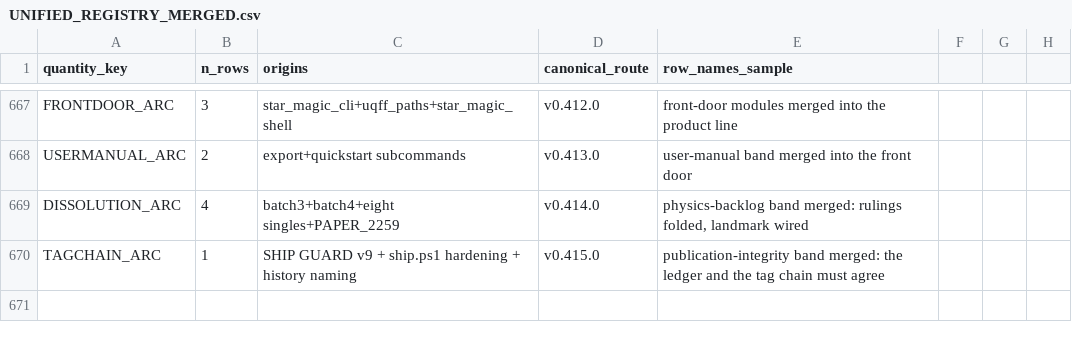
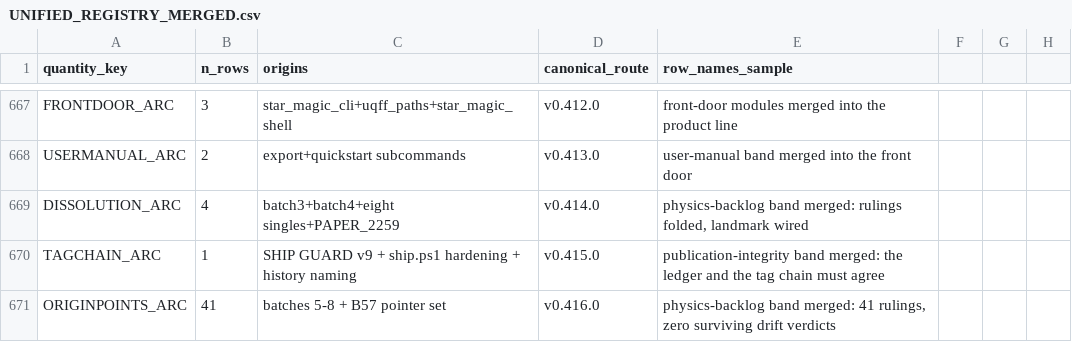
Before and after one commit to Daniel8Murphy0007/Star-Magic-Program, a CSV file: UNIFIED_REGISTRY_MERGED.csv, drawn as a sheet; only a part is shown, gaps mark what is left out; the diff names each change by its address in the sheet, - before the commit and + after, or states it on an @@ line.

```diff
--- a/UNIFIED_REGISTRY_MERGED.csv
+++ b/UNIFIED_REGISTRY_MERGED.csv
+row 671: ORIGINPOINTS_ARC | 41 | batches 5-8 + B57 pointer set | v0.416.0 | physics-backlog band merged: 41 rulings, zero surviving drift verdicts
```
Also changed, not shown: UNIFIED_REGISTRY_DUPLICATES.csv, UNIFIED_REGISTRY_GAPS.csv, 21 other files.
